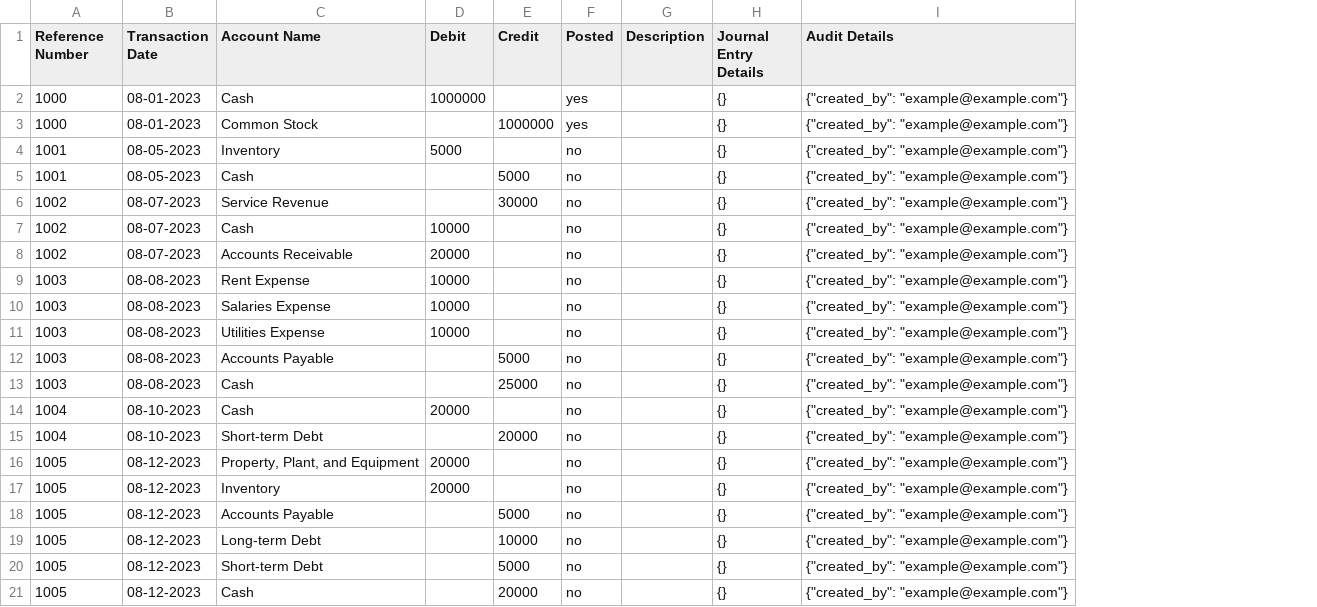
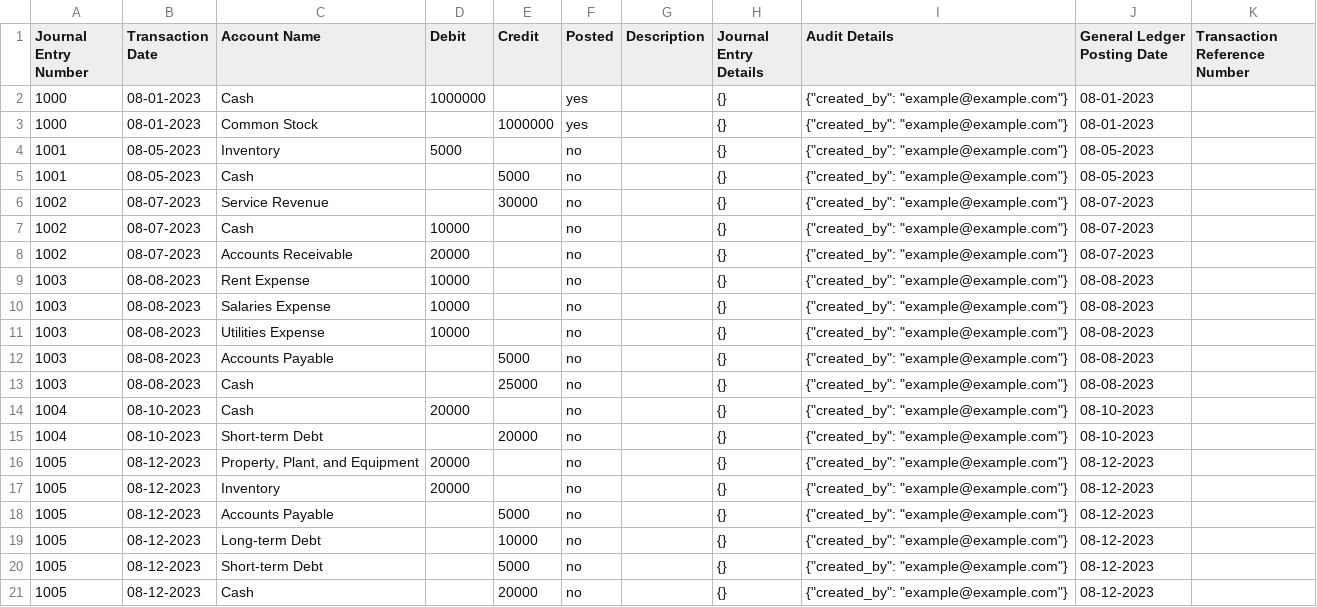
Before and after one commit to jeryldev/bookkeeping, a CSV file: lib/bookkeeping/assets/sample_journal_entries.csv, drawn as a sheet; the diff names each change by its address in the sheet, - before the commit and + after, or states it on an @@ line.

Commit message:
[B-8.11] Add journal entry fields - general ledger posting date and journal entry number (#38)
[B-8.11] Add journal entry fields - general ledger posting date and journal entry number (#38)

```diff
--- a/lib/bookkeeping/assets/sample_journal_entries.csv
+++ b/lib/bookkeeping/assets/sample_journal_entries.csv
+column J (General Ledger Posting Date), rows 2-21: 08-01-2023 | 08-01-2023 | 08-05-2023 | 08-05-2023 | 08-07-2023 | 08-07-2023 | 08-07-2023 | 08-08-2023 | 08-08-2023 | 08-08-2023 | 08-08-2023 | 08-08-2023 | 08-10-2023 | 08-10-2023 | 08-12-2023 | 08-12-2023 | 08-12-2023 | 08-12-2023 | 08-12-2023 | 08-12-2023
+column K (Transaction Reference Number), empty
-A1: Reference Number
+A1: Journal Entry Number
```
Also changed, not shown: 9 other files.
